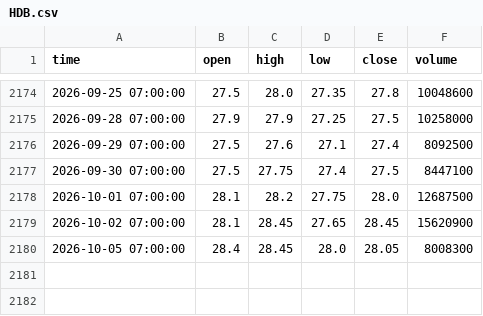
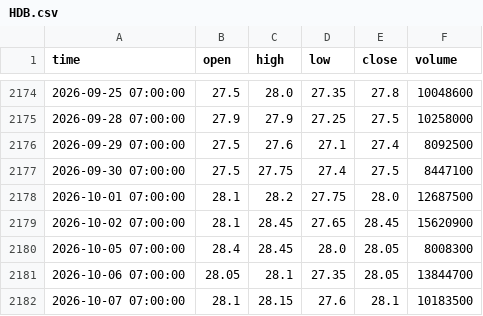
Before and after one commit to nhatminhsk/Khoa_Luan_Tot_Nghiep, a CSV file: data/price/HDB.csv, drawn as a sheet; only a part is shown, gaps mark what is left out; the diff names each change by its address in the sheet, - before the commit and + after, or states it on an @@ line.

```diff
--- a/data/price/HDB.csv
+++ b/data/price/HDB.csv
+row 2181: 2026-10-06 07:00:00 | 28.05 | 28.1 | 27.35 | 28.05 | 13844700
+row 2182: 2026-10-07 07:00:00 | 28.1 | 28.15 | 27.6 | 28.1 | 10183500
```
Also changed, not shown: data/credit/bank_car_halfyear.csv, data/loan_rates/loan_industry_avg.csv, 36 other files.
